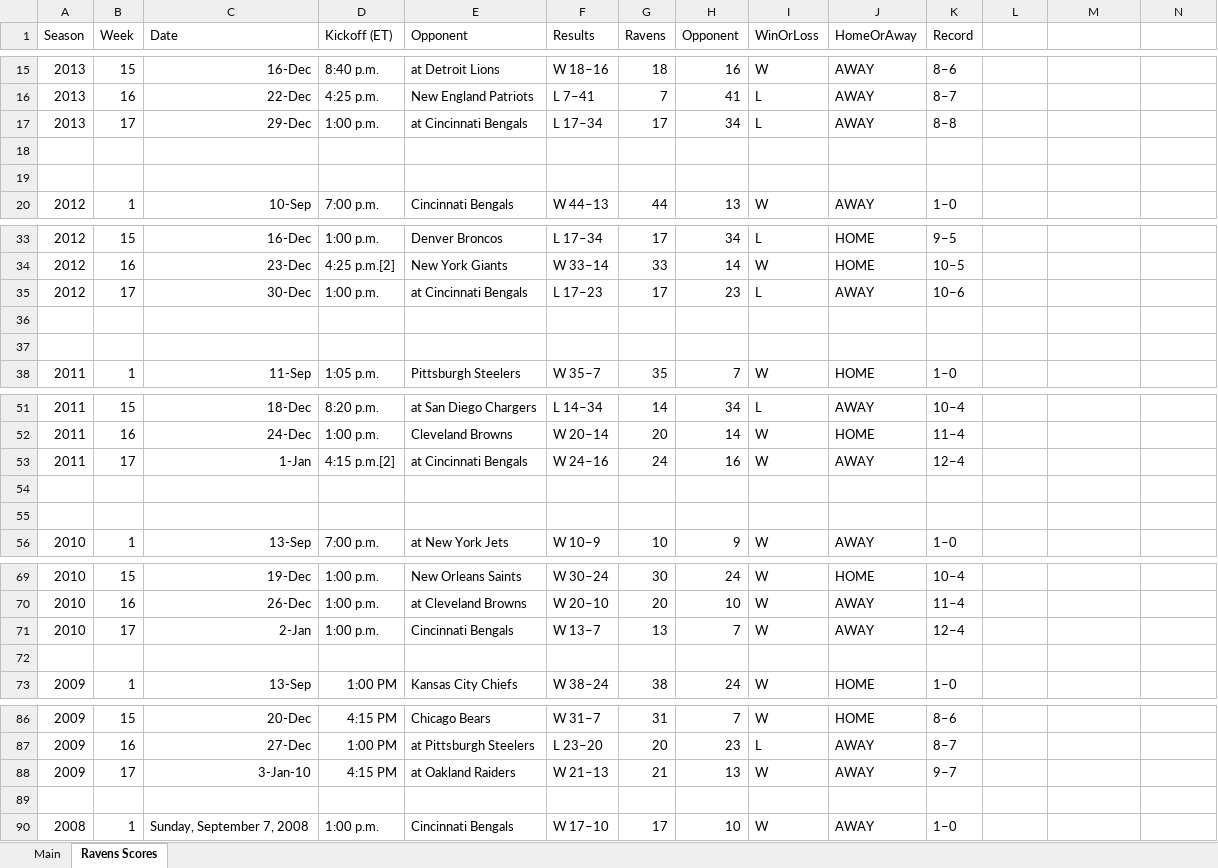
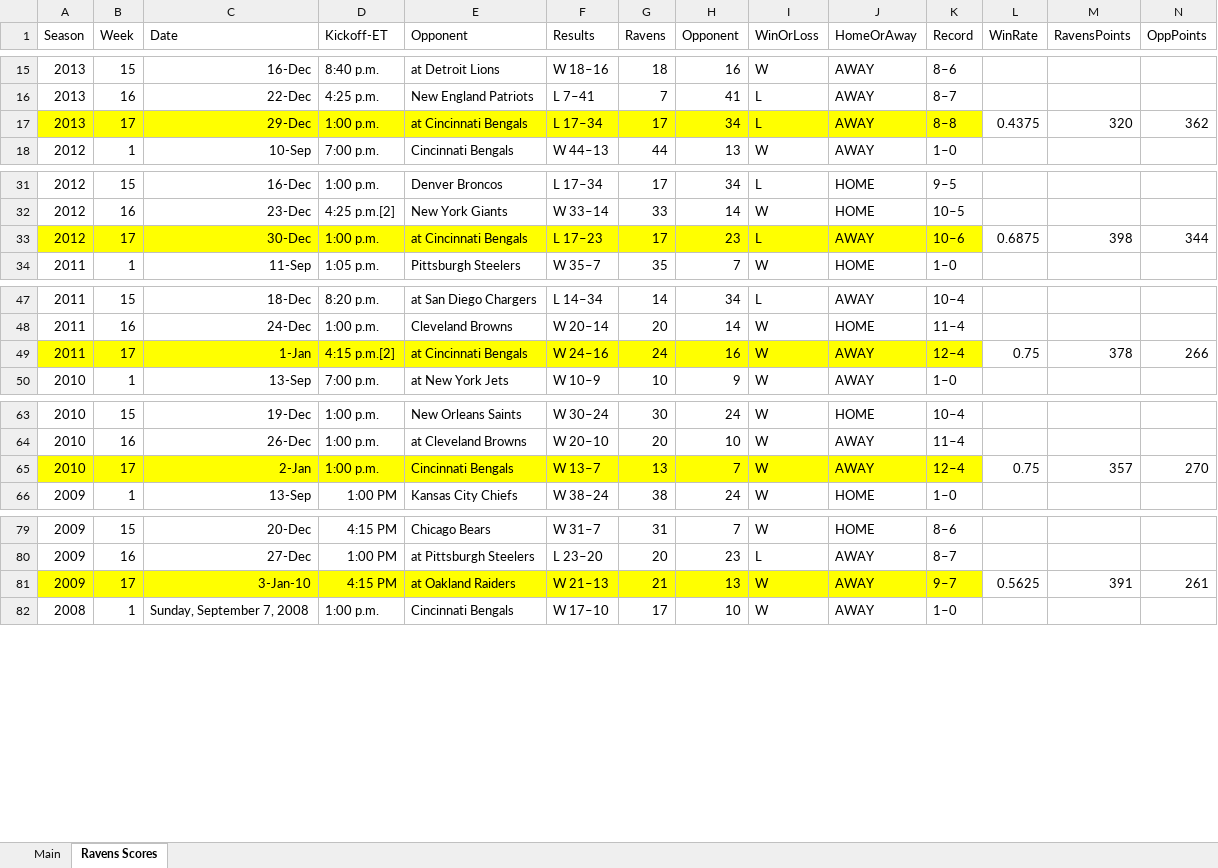
Before and after one commit to leifulstrup/developing-data-products-ravens, an Excel workbook: Ravens-since-2008.xlsx, sheet Ravens Scores, drawn as a sheet; only a part is shown, gaps mark what is left out; values as stored, in another font and other column widths than the file's, no borders; removed rows and columns are numbered as before the commit, all else as after; the diff covers the shown part only; the diff names each change by its address in the sheet, - before the commit and + after, or states it on an @@ line.

```diff
--- a/Ravens-since-2008.xlsx (sheet Ravens Scores)
+++ b/Ravens-since-2008.xlsx (sheet Ravens Scores)
-D1: Kickoff (ET)
+D1: Kickoff-ET
-L1: (empty)
+L1: WinRate
-M1: (empty)
+M1: RavensPoints
-N1: (empty)
+N1: OppPoints
-A17:K17 fill: none
+A17:K17 fill: #FFFF00
-L17 (WinRate): (empty)
+L17 (WinRate): 0.4375
-M17 (RavensPoints): (empty)
+M17 (RavensPoints): 320
-N17 (OppPoints): (empty)
+N17 (OppPoints): 362
-row 18: (empty)
-row 19: (empty)
-A33:K33 fill: none
+A33:K33 fill: #FFFF00
-L33 (WinRate): (empty)
+L33 (WinRate): 0.6875
-M33 (RavensPoints): (empty)
+M33 (RavensPoints): 398
-N33 (OppPoints): (empty)
+N33 (OppPoints): 344
-row 36: (empty)
-row 37: (empty)
-A49:K49 fill: none
+A49:K49 fill: #FFFF00
-L49 (WinRate): (empty)
+L49 (WinRate): 0.75
-M49 (RavensPoints): (empty)
+M49 (RavensPoints): 378
-N49 (OppPoints): (empty)
+N49 (OppPoints): 266
-row 54: (empty)
-row 55: (empty)
-A65:K65 fill: none
+A65:K65 fill: #FFFF00
-L65 (WinRate): (empty)
+L65 (WinRate): 0.75
-M65 (RavensPoints): (empty)
+M65 (RavensPoints): 357
-N65 (OppPoints): (empty)
+N65 (OppPoints): 270
-row 72: (empty)
-A81:K81 fill: none
+A81:K81 fill: #FFFF00
-L81 (WinRate): (empty)
+L81 (WinRate): 0.5625
-M81 (RavensPoints): (empty)
+M81 (RavensPoints): 391
-N81 (OppPoints): (empty)
+N81 (OppPoints): 261
-row 89: (empty)
```
Also changed, not shown: 3 edited cells and cell formats elsewhere in this sheet, sheet Main, formulas that keep their value, 13 other files.
